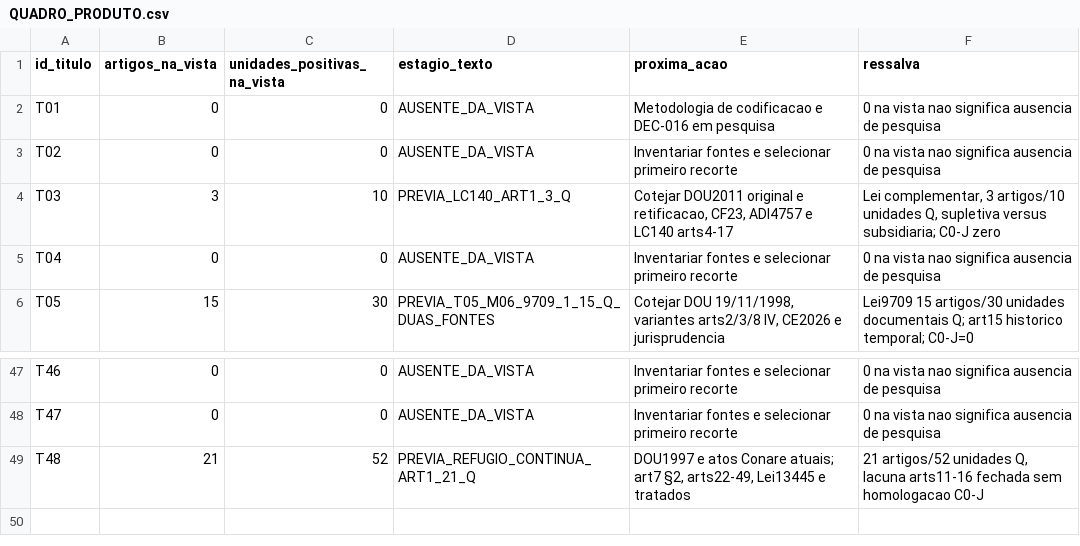
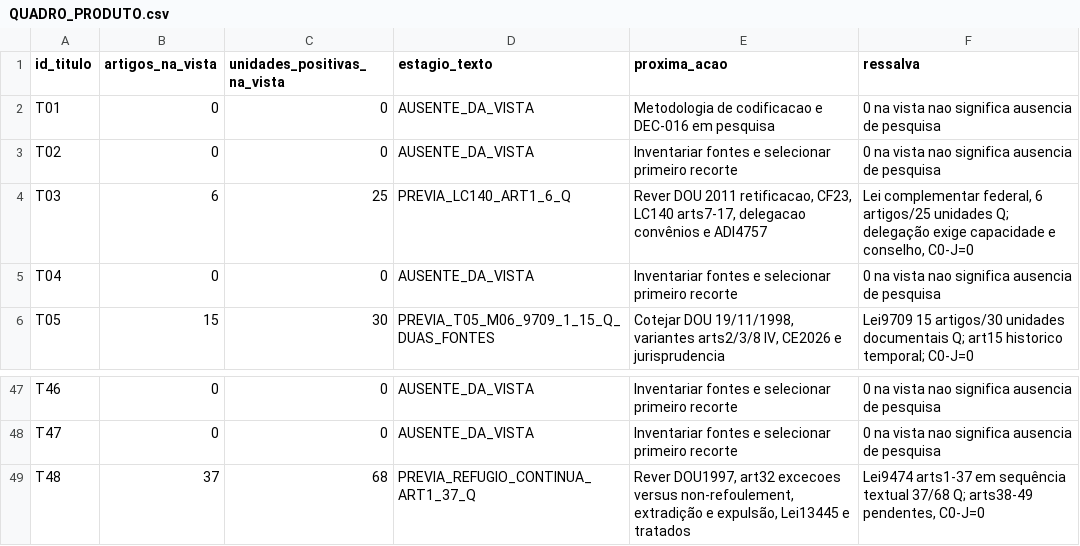
Before and after one commit to raphaelpetta/codigo-legislacao-federal, a CSV file: central/QUADRO_PRODUTO.csv, drawn as a sheet; only a part is shown, gaps mark what is left out.

Commit message:
chore(CLF R13): atualizar painel/quadro T03 6/25 e T48 37/68

```diff
--- a/central/QUADRO_PRODUTO.csv
+++ b/central/QUADRO_PRODUTO.csv
@@ -3,3 +3,3 @@ id_titulo,artigos_na_vista,unidades_positivas_na_vista,estagio_texto,proxima_aca
 "T02","0","0","AUSENTE_DA_VISTA","Inventariar fontes e selecionar primeiro recorte","0 na vista nao significa ausencia de pesquisa"
-"T03","3","10","PREVIA_LC140_ART1_3_Q","Cotejar DOU2011 original e retificacao, CF23, ADI4757 e LC140 arts4-17","Lei complementar, 3 artigos/10 unidades Q, supletiva versus subsidiaria; C0-J zero"
+"T03","6","25","PREVIA_LC140_ART1_6_Q","Rever DOU 2011 retificacao, CF23, LC140 arts7-17, delegacao convênios e ADI4757","Lei complementar federal, 6 artigos/25 unidades Q; delegação exige capacidade e conselho, C0-J=0"
 "T04","0","0","AUSENTE_DA_VISTA","Inventariar fontes e selecionar primeiro recorte","0 na vista nao significa ausencia de pesquisa"
@@ -48,2 +48,2 @@ id_titulo,artigos_na_vista,unidades_positivas_na_vista,estagio_texto,proxima_aca
 "T47","0","0","AUSENTE_DA_VISTA","Inventariar fontes e selecionar primeiro recorte","0 na vista nao significa ausencia de pesquisa"
-"T48","21","52","PREVIA_REFUGIO_CONTINUA_ART1_21_Q","DOU1997 e atos Conare atuais; art7 §2, arts22-49, Lei13445 e tratados","21 artigos/52 unidades Q, lacuna arts11-16 fechada sem homologacao C0-J"
+"T48","37","68","PREVIA_REFUGIO_CONTINUA_ART1_37_Q","Rever DOU1997, art32 excecoes versus non-refoulement, extradição e expulsão, Lei13445 e tratados","Lei9474 arts1-37 em sequência textual 37/68 Q; arts38-49 pendentes, C0-J=0"
```
